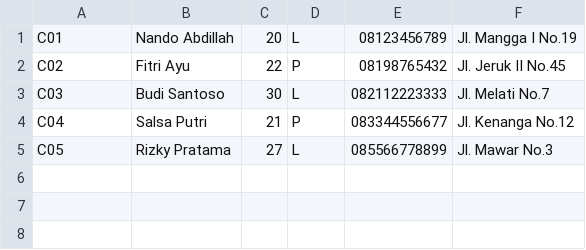
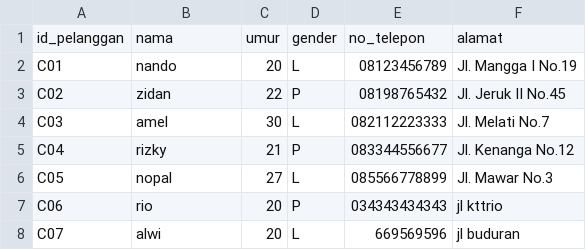
Before and after one commit to NandoAbdillah/Praktikum-Struktur-Data, a CSV file: Bengkel/database/customers.csv, drawn as a sheet.

```diff
--- a/Bengkel/database/customers.csv
+++ b/Bengkel/database/customers.csv
@@ -1,5 +1,8 @@
-C01,Nando Abdillah,20,L,08123456789,Jl. Mangga I No.19
-C02,Fitri Ayu,22,P,08198765432,Jl. Jeruk II No.45
-C03,Budi Santoso,30,L,082112223333,Jl. Melati No.7
-C04,Salsa Putri,21,P,083344556677,Jl. Kenanga No.12
-C05,Rizky Pratama,27,L,085566778899,Jl. Mawar No.3
+id_pelanggan,nama,umur,gender,no_telepon,alamat
+C01,nando,20,L,08123456789,Jl. Mangga I No.19
+C02,zidan,22,P,08198765432,Jl. Jeruk II No.45
+C03,amel,30,L,082112223333,Jl. Melati No.7
+C04,rizky,21,P,083344556677,Jl. Kenanga No.12
+C05,nopal,27,L,085566778899,Jl. Mawar No.3
+C06,rio,20,P,034343434343,jl kttrio
+C07,alwi,20,L,669569596,jl buduran
```
Also changed, not shown: Bengkel/database/services.csv, 4 other files.
